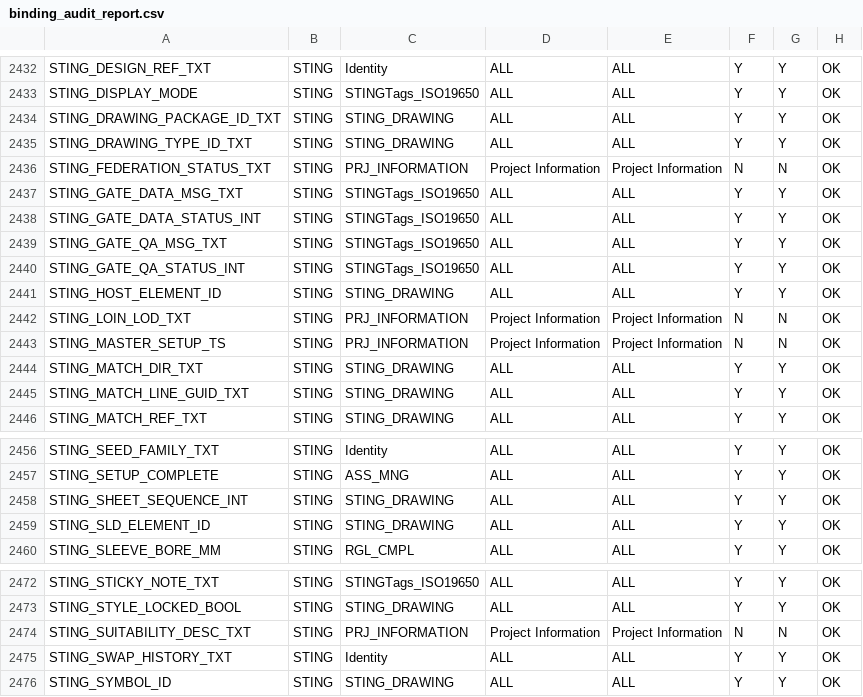
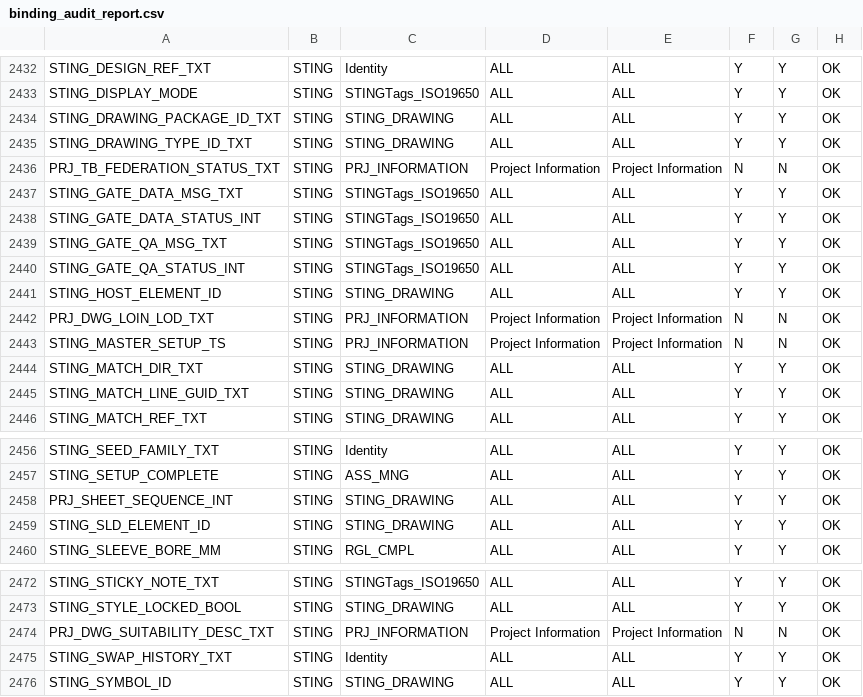
Before and after one commit to beckykyomugisha/STINGTOOLS, a CSV file: docs/binding_audit_report.csv, drawn as a sheet; only a part is shown, gaps mark what is left out; the diff covers the shown part only.

```diff
--- a/docs/binding_audit_report.csv
+++ b/docs/binding_audit_report.csv
@@ -2435,3 +2435,3 @@ STING_DRAWING_PACKAGE_ID_TXT,STING,STING_DRAWING,ALL,ALL,Y,Y,OK
 STING_DRAWING_TYPE_ID_TXT,STING,STING_DRAWING,ALL,ALL,Y,Y,OK
-STING_FEDERATION_STATUS_TXT,STING,PRJ_INFORMATION,Project Information,Project Information,N,N,OK
+PRJ_TB_FEDERATION_STATUS_TXT,STING,PRJ_INFORMATION,Project Information,Project Information,N,N,OK
 STING_GATE_DATA_MSG_TXT,STING,STINGTags_ISO19650,ALL,ALL,Y,Y,OK
@@ -2441,3 +2441,3 @@ STING_GATE_QA_STATUS_INT,STING,STINGTags_ISO19650,ALL,ALL,Y,Y,OK
 STING_HOST_ELEMENT_ID,STING,STING_DRAWING,ALL,ALL,Y,Y,OK
-STING_LOIN_LOD_TXT,STING,PRJ_INFORMATION,Project Information,Project Information,N,N,OK
+PRJ_DWG_LOIN_LOD_TXT,STING,PRJ_INFORMATION,Project Information,Project Information,N,N,OK
 STING_MASTER_SETUP_TS,STING,PRJ_INFORMATION,Project Information,Project Information,N,N,OK
@@ -2457,3 +2457,3 @@ STING_SEED_FAMILY_TXT,STING,Identity,ALL,ALL,Y,Y,OK
 STING_SETUP_COMPLETE,STING,ASS_MNG,ALL,ALL,Y,Y,OK
-STING_SHEET_SEQUENCE_INT,STING,STING_DRAWING,ALL,ALL,Y,Y,OK
+PRJ_SHEET_SEQUENCE_INT,STING,STING_DRAWING,ALL,ALL,Y,Y,OK
 STING_SLD_ELEMENT_ID,STING,STING_DRAWING,ALL,ALL,Y,Y,OK
@@ -2473,3 +2473,3 @@ STING_STICKY_NOTE_TXT,STING,STINGTags_ISO19650,ALL,ALL,Y,Y,OK
 STING_STYLE_LOCKED_BOOL,STING,STING_DRAWING,ALL,ALL,Y,Y,OK
-STING_SUITABILITY_DESC_TXT,STING,PRJ_INFORMATION,Project Information,Project Information,N,N,OK
+PRJ_DWG_SUITABILITY_DESC_TXT,STING,PRJ_INFORMATION,Project Information,Project Information,N,N,OK
 STING_SWAP_HISTORY_TXT,STING,Identity,ALL,ALL,Y,Y,OK
```
Also changed, not shown: 19 edited cells elsewhere in this file, docs/RESOLVED_BINDINGS.csv, docs/param_evidence.csv, 26 other files.
